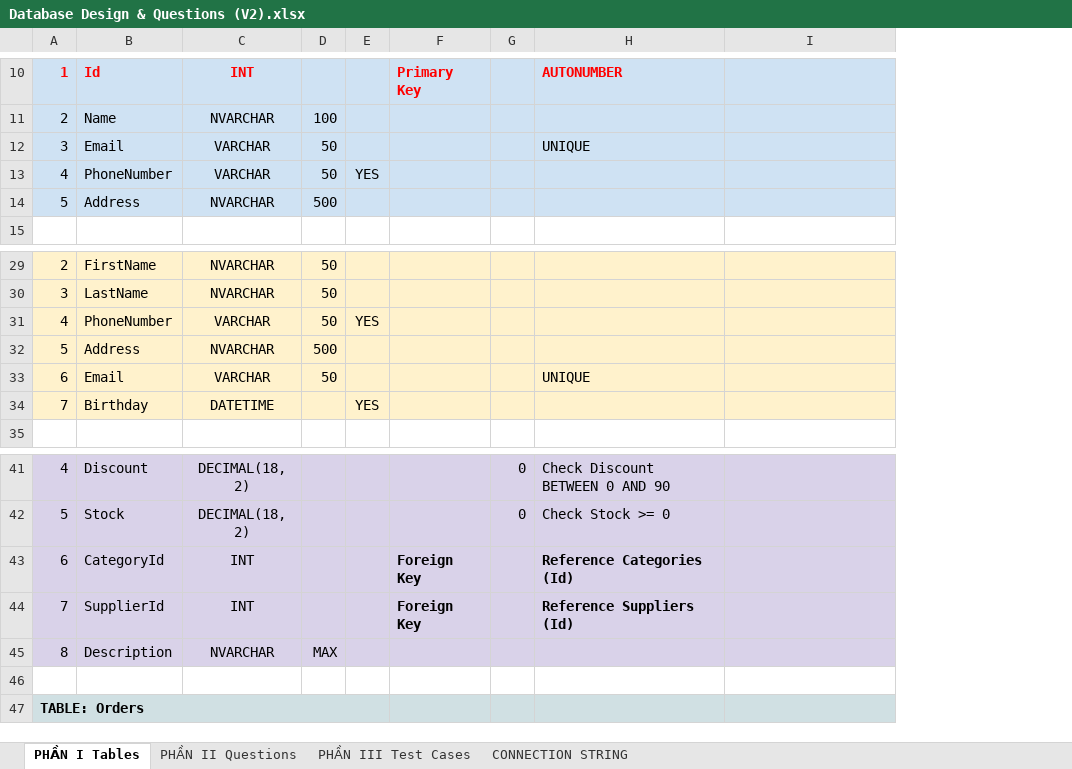
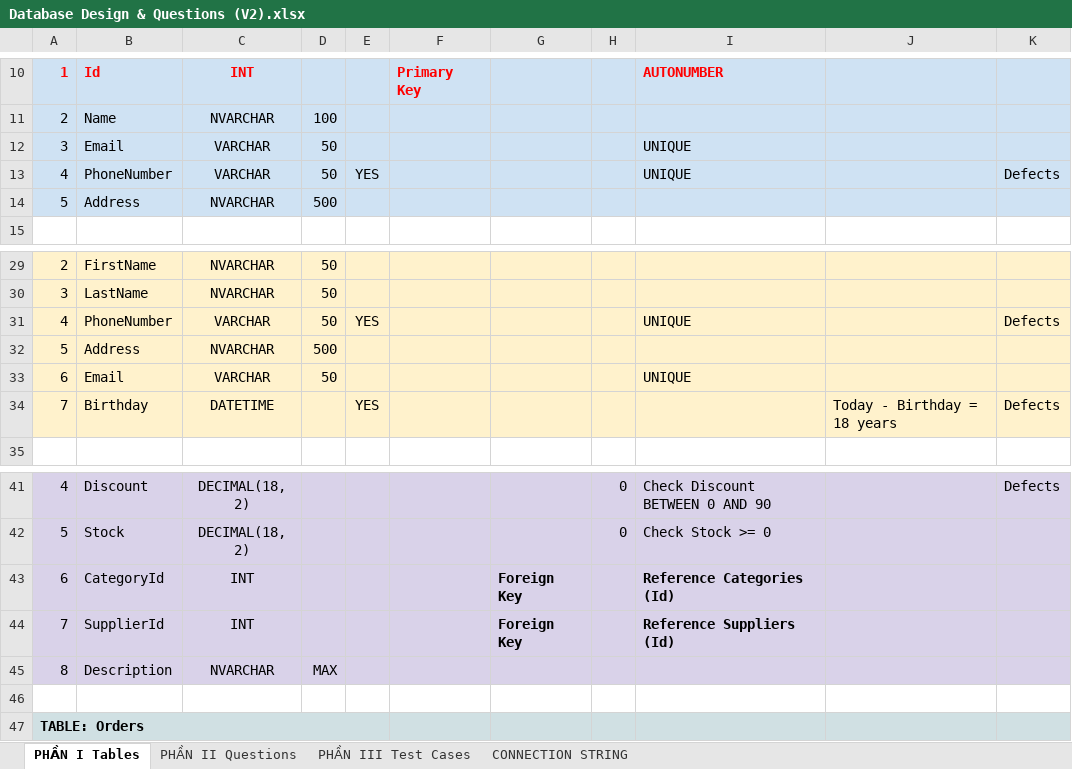
Before and after one commit to ngothanhtung/tester-tutorials, an Excel workbook: 04.Exercises/Database Sessions/Database Design & Questions (V2).xlsx, sheet PHẦN I Tables, drawn as a sheet; only a part is shown, gaps mark what is left out; values as stored, in another font and other column widths than the file's, no borders; addresses are those after the commit; the diff covers the shown part only; the diff names each change by its address in the sheet, - before the commit and + after, or states it on an @@ line.

```diff
--- a/04.Exercises/Database Sessions/Database Design & Questions (V2).xlsx (sheet PHẦN I Tables)
+++ b/04.Exercises/Database Sessions/Database Design & Questions (V2).xlsx (sheet PHẦN I Tables)
+column G, rows 43-44: Foreign Key | Foreign Key
+column K, row 13: Defects; rows 31-34: Defects |  |  | Defects; row 41: Defects
-I13: (empty)
+I13: UNIQUE
-I31: (empty)
+I31: UNIQUE
-J34: (empty)
+J34: Today - Birthday = 18 years
-F43:F44: Foreign Key
+F43:F44: (empty)
```
Also changed, not shown: 2 added rows, 1 removed row, 11 edited cells and cell formats elsewhere in this sheet.
